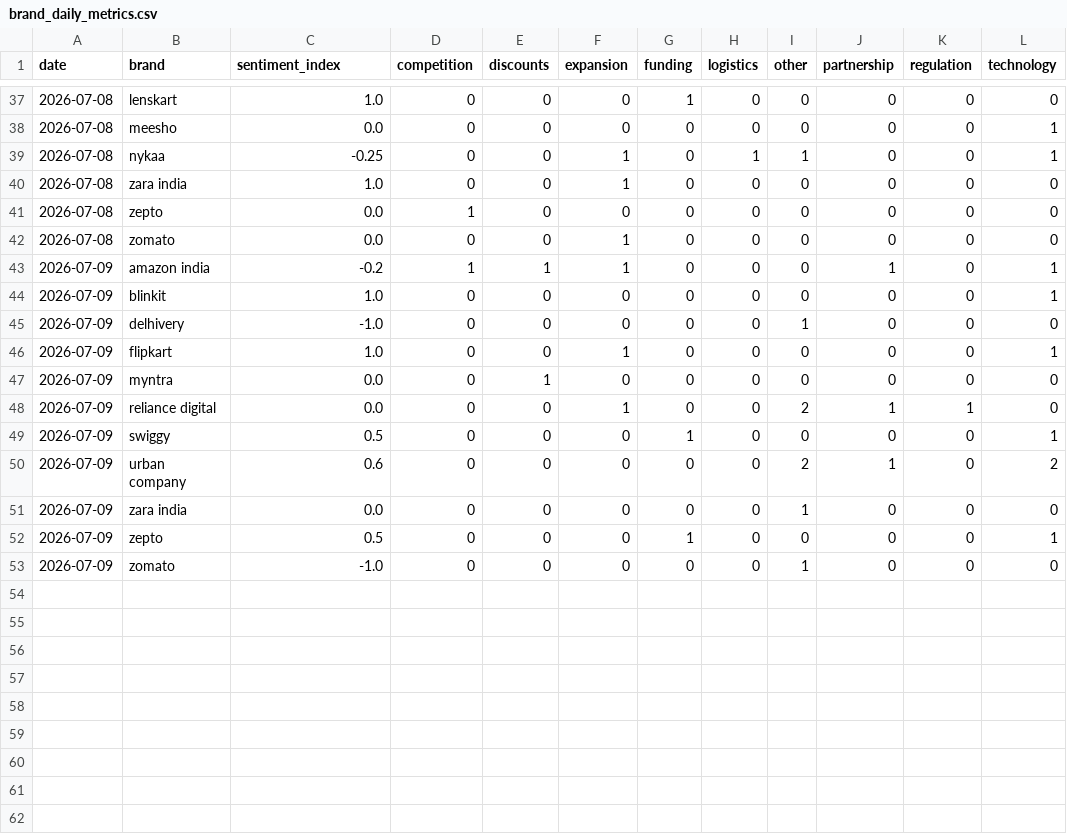
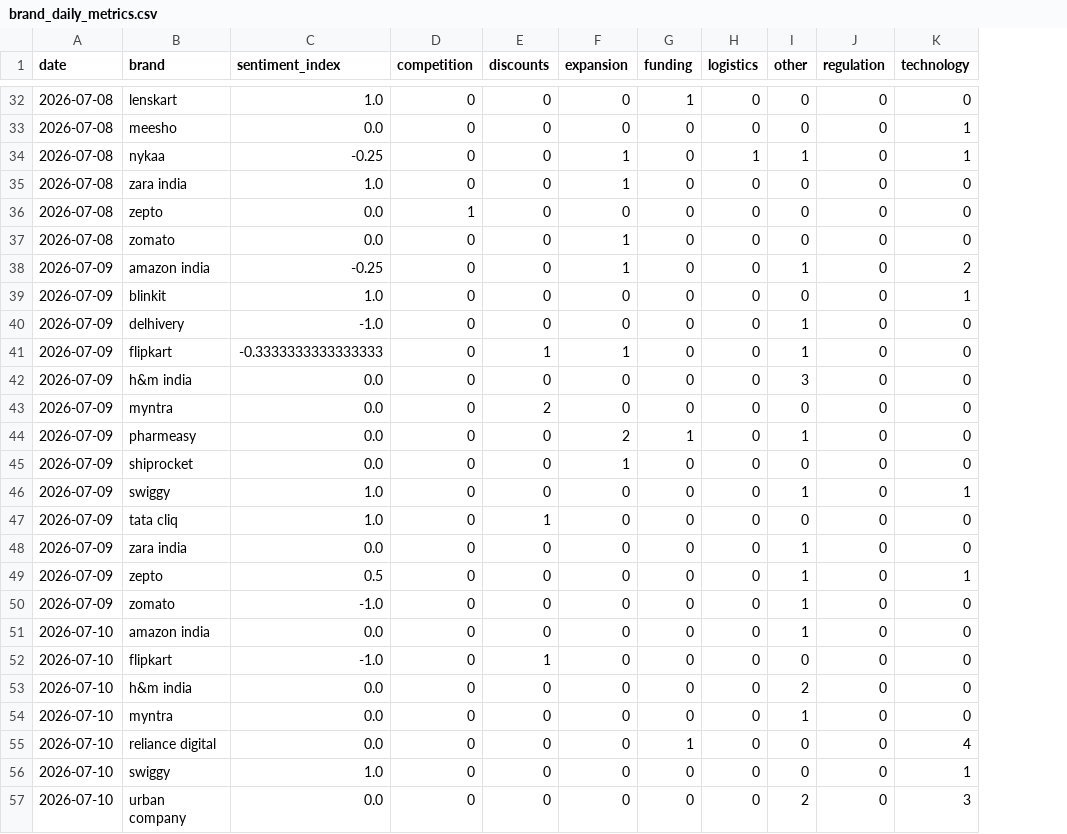
Before and after one commit to 2310Gayatri/AI-Ecommerce-Trend-Forecaster, a CSV file: data/processed/brand_daily_metrics.csv, drawn as a sheet; only a part is shown, gaps mark what is left out; removed rows and columns are numbered as before the commit, all else as after; the diff covers the shown part only; the diff names each change by its address in the sheet, - before the commit and + after, or states it on an @@ line.

```diff
--- a/data/processed/brand_daily_metrics.csv
+++ b/data/processed/brand_daily_metrics.csv
-column J (partnership), rows 37-53: 0 | 0 | 0 | 0 | 0 | 0 | 1 | 0 | 0 | 0 | 0 | 1 | 0 | 1 | 0 | 0 | 0
-C38 (sentiment_index): -0.2
+C38 (sentiment_index): -0.25
-D38 (competition): 1
+D38 (competition): 0
-E38 (discounts): 1
+E38 (discounts): 0
-I38 (other): 0
+I38 (other): 1
-K38 (technology): 1
+K38 (technology): 2
-C41 (sentiment_index): 1.0
+C41 (sentiment_index): -0.3333333333333333
-E41 (discounts): 0
+E41 (discounts): 1
-I41 (other): 0
+I41 (other): 1
-K41 (technology): 1
+K41 (technology): 0
+row 42: 2026-07-09 | h&m india | 0.0 | 0 | 0 | 0 | 0 | 0 | 3 | 0 | 0
-E43 (discounts): 1
+E43 (discounts): 2
+row 44: 2026-07-09 | pharmeasy | 0.0 | 0 | 0 | 2 | 1 | 0 | 1 | 0 | 0
-B45 (brand): reliance digital
+B45 (brand): shiprocket
-I45 (other): 2
+I45 (other): 0
-J45 (regulation): 1
+J45 (regulation): 0
-C46 (sentiment_index): 0.5
+C46 (sentiment_index): 1.0
-G46 (funding): 1
+G46 (funding): 0
-I46 (other): 0
+I46 (other): 1
-B47 (brand): urban company
+B47 (brand): tata cliq
-C47 (sentiment_index): 0.6
+C47 (sentiment_index): 1.0
-E47 (discounts): 0
+E47 (discounts): 1
-I47 (other): 2
+I47 (other): 0
-K47 (technology): 2
+K47 (technology): 0
-G49 (funding): 1
+G49 (funding): 0
-I49 (other): 0
+I49 (other): 1
+row 51: 2026-07-10 | amazon india | 0.0 | 0 | 0 | 0 | 0 | 0 | 1 | 0 | 0
+row 52: 2026-07-10 | flipkart | -1.0 | 0 | 1 | 0 | 0 | 0 | 0 | 0 | 0
+row 53: 2026-07-10 | h&m india | 0.0 | 0 | 0 | 0 | 0 | 0 | 2 | 0 | 0
+row 54: 2026-07-10 | myntra | 0.0 | 0 | 0 | 0 | 0 | 0 | 1 | 0 | 0
+row 55: 2026-07-10 | reliance digital | 0.0 | 0 | 0 | 0 | 1 | 0 | 0 | 0 | 4
+row 56: 2026-07-10 | swiggy | 1.0 | 0 | 0 | 0 | 0 | 0 | 0 | 0 | 1
+row 57: 2026-07-10 | urban company | 0.0 | 0 | 0 | 0 | 0 | 0 | 2 | 0 | 3
```
Also changed, not shown: 5 removed rows and 8 edited cells elsewhere in this file, data/processed/daily_market_metrics.csv, data/processed/market_forecast_history.csv, 1 other file.
